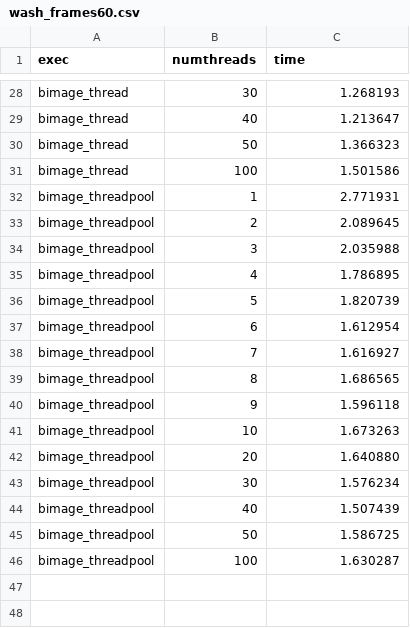
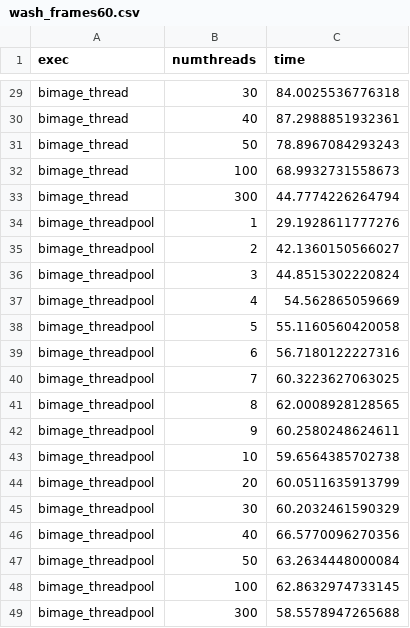
Before and after one commit to benbenolson/jetson-benchmarking, a CSV file: graph/wash_frames60.csv, drawn as a sheet; only a part is shown, gaps mark what is left out; the diff covers the shown part only.

Commit message:
Deleted time-based csvs

```diff
--- a/graph/wash_frames60.csv
+++ b/graph/wash_frames60.csv
@@ -28,19 +29,21 @@
-"bimage_thread","30","1.268193"
-"bimage_thread","40","1.213647"
-"bimage_thread","50","1.366323"
-"bimage_thread","100","1.501586"
-"bimage_threadpool","1","2.771931"
-"bimage_threadpool","2","2.089645"
-"bimage_threadpool","3","2.035988"
-"bimage_threadpool","4","1.786895"
-"bimage_threadpool","5","1.820739"
-"bimage_threadpool","6","1.612954"
-"bimage_threadpool","7","1.616927"
-"bimage_threadpool","8","1.686565"
-"bimage_threadpool","9","1.596118"
-"bimage_threadpool","10","1.673263"
-"bimage_threadpool","20","1.640880"
-"bimage_threadpool","30","1.576234"
-"bimage_threadpool","40","1.507439"
-"bimage_threadpool","50","1.586725"
-"bimage_threadpool","100","1.630287"
+"bimage_thread","30","84.0025536776318"
+"bimage_thread","40","87.2988851932361"
+"bimage_thread","50","78.8967084293243"
+"bimage_thread","100","68.9932731558673"
+"bimage_thread","300","44.7774226264794"
+"bimage_threadpool","1","29.1928611777276"
+"bimage_threadpool","2","42.1360150566027"
+"bimage_threadpool","3","44.8515302220824"
+"bimage_threadpool","4","54.562865059669"
+"bimage_threadpool","5","55.1160560420058"
+"bimage_threadpool","6","56.7180122227316"
+"bimage_threadpool","7","60.3223627063025"
+"bimage_threadpool","8","62.0008928128565"
+"bimage_threadpool","9","60.2580248624611"
+"bimage_threadpool","10","59.6564385702738"
+"bimage_threadpool","20","60.0511635913799"
+"bimage_threadpool","30","60.2032461590329"
+"bimage_threadpool","40","66.5770096270356"
+"bimage_threadpool","50","63.2634448000084"
+"bimage_threadpool","100","62.8632974733145"
+"bimage_threadpool","300","58.5578947265688"
```
Also changed, not shown: 1 added row and 26 edited cells elsewhere in this file, graph/wash_frames1200.csv, 5 other files.
